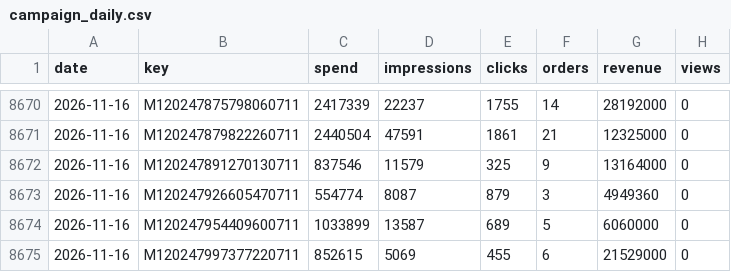
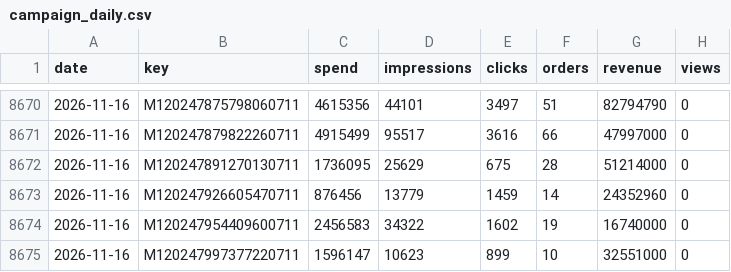
Before and after one commit to vynguyen-HO/ezs-dashboard, a CSV file: media/data/campaign_daily.csv, drawn as a sheet; only a part is shown, gaps mark what is left out; the diff covers the shown part only.

```diff
--- a/media/data/campaign_daily.csv
+++ b/media/data/campaign_daily.csv
@@ -8670,6 +8670,6 @@ date,key,spend,impressions,clicks,orders,revenue,views
-2026-11-16,M120247875798060711,2417339,22237,1755,14,28192000,0
-2026-11-16,M120247879822260711,2440504,47591,1861,21,12325000,0
-2026-11-16,M120247891270130711,837546,11579,325,9,13164000,0
-2026-11-16,M120247926605470711,554774,8087,879,3,4949360,0
-2026-11-16,M120247954409600711,1033899,13587,689,5,6060000,0
-2026-11-16,M120247997377220711,852615,5069,455,6,21529000,0
+2026-11-16,M120247875798060711,4615356,44101,3497,51,82794790,0
+2026-11-16,M120247879822260711,4915499,95517,3616,66,47997000,0
+2026-11-16,M120247891270130711,1736095,25629,675,28,51214000,0
+2026-11-16,M120247926605470711,876456,13779,1459,14,24352960,0
+2026-11-16,M120247954409600711,2456583,34322,1602,19,16740000,0
+2026-11-16,M120247997377220711,1596147,10623,899,10,32551000,0
```
Also changed, not shown: 141 edited cells elsewhere in this file, media/data/meta_ads_daily.csv, media/data/tiktok_live_daily.csv, 8 other files.
